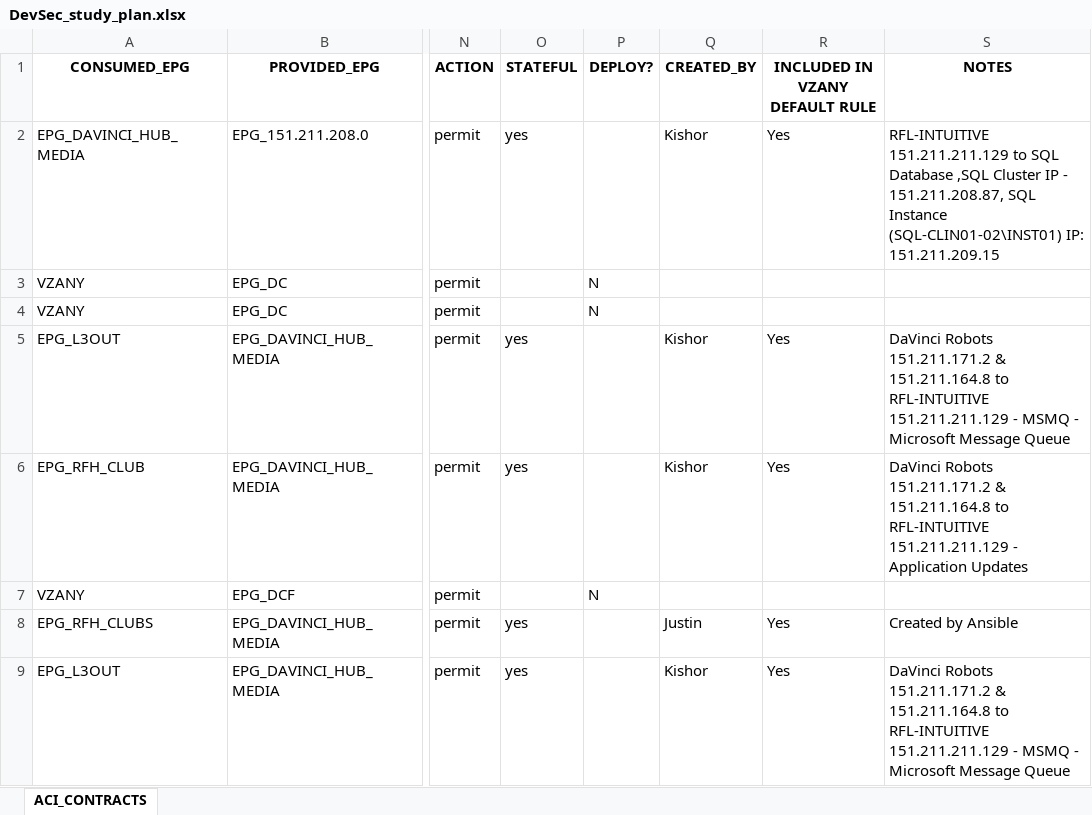
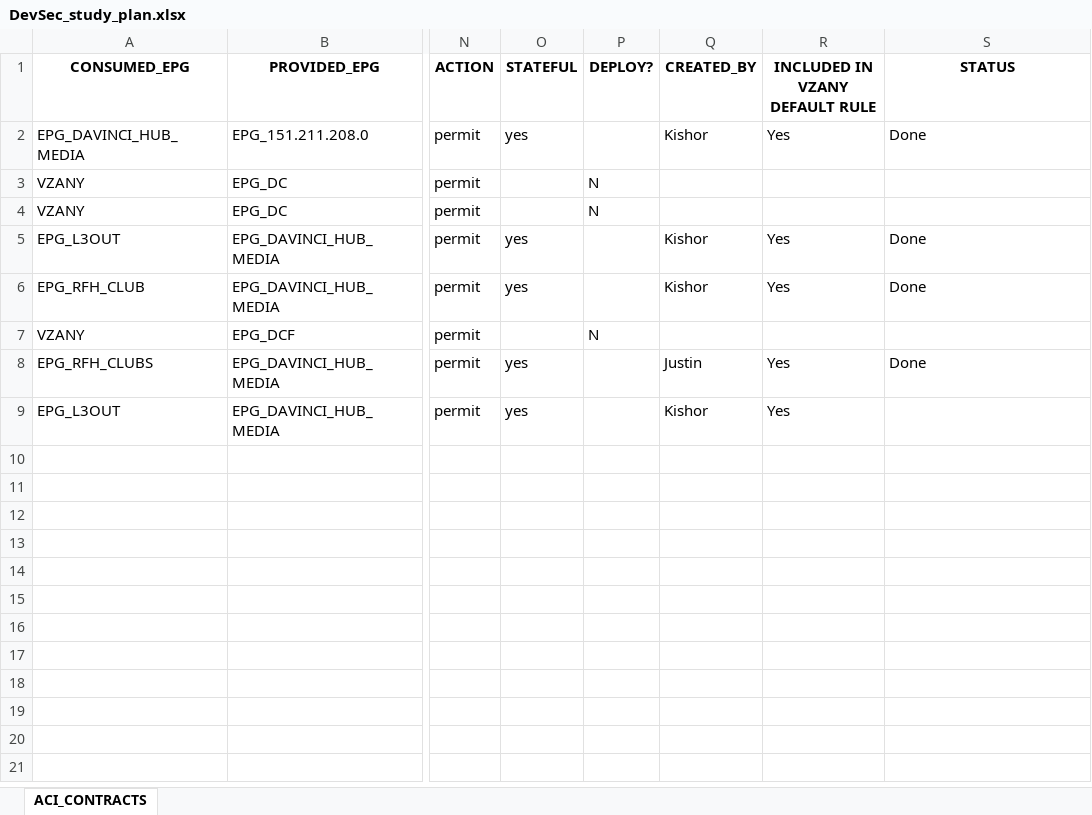
Before and after one commit to justinoriola/ansible_startup, an Excel workbook: data/DevSec_study_plan.xlsx, sheet ACI_CONTRACTS, drawn as a sheet; only a part is shown, gaps mark what is left out; values as stored, in another font and other column widths than the file's, no borders; the diff names each change by its address in the sheet, - before the commit and + after, or states it on an @@ line.

```diff
--- a/data/DevSec_study_plan.xlsx (sheet ACI_CONTRACTS)
+++ b/data/DevSec_study_plan.xlsx (sheet ACI_CONTRACTS)
-S1: NOTES
+S1: STATUS
-S2 (STATUS): RFL-INTUITIVE 151.211.211.129 to SQL Database ,SQL Cluster IP - 151.211.208.87, SQL Instance (SQL-CLIN01-02\INST01) IP: 151.211.209.15
+S2 (STATUS): Done
-S5 (STATUS): DaVinci Robots 151.211.171.2 & 151.211.164.8 to RFL-INTUITIVE 151.211.211.129 - MSMQ - Microsoft Message Queue
+S5 (STATUS): Done
-S6 (STATUS): DaVinci Robots 151.211.171.2 & 151.211.164.8 to RFL-INTUITIVE 151.211.211.129 - Application Updates
+S6 (STATUS): Done
-S8 (STATUS): Created by Ansible
+S8 (STATUS): Done
-S9 (STATUS): DaVinci Robots 151.211.171.2 & 151.211.164.8 to RFL-INTUITIVE 151.211.211.129 - MSMQ - Microsoft Message Queue
+S9 (STATUS): (empty)
```
Also changed, not shown: 4 other files.
